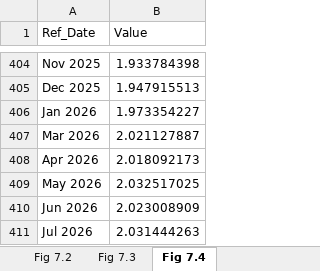
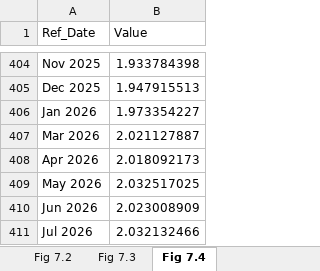
Before and after one commit to trevortombe/RealTimeGraphs, an Excel workbook: Data/C07 Figures.xlsx, sheet Fig 7.4, drawn as a sheet; only a part is shown, gaps mark what is left out; values as stored, in another font and other column widths than the file's, no borders; charts and pictures not drawn; the diff names each change by its address in the sheet, - before the commit and + after, or states it on an @@ line.

```diff
--- a/Data/C07 Figures.xlsx (sheet Fig 7.4)
+++ b/Data/C07 Figures.xlsx (sheet Fig 7.4)
-B411 (Value): 2.031444263
+B411 (Value): 2.032132466
```
Also changed, not shown: charts or pictures, Data/C02 Figures.xlsx, Data/C03 Figures.xlsx, 12 other files.
